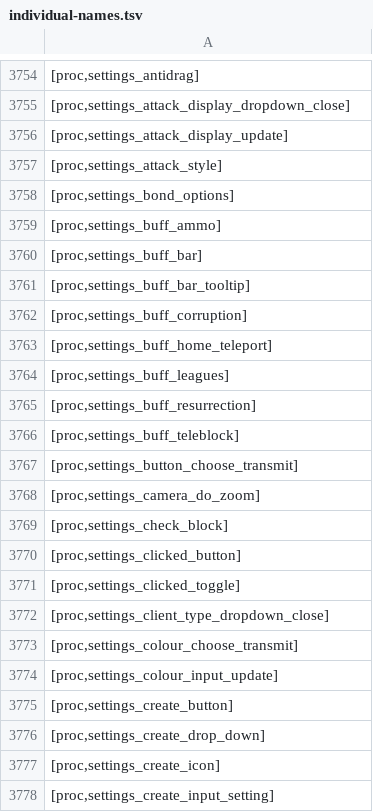
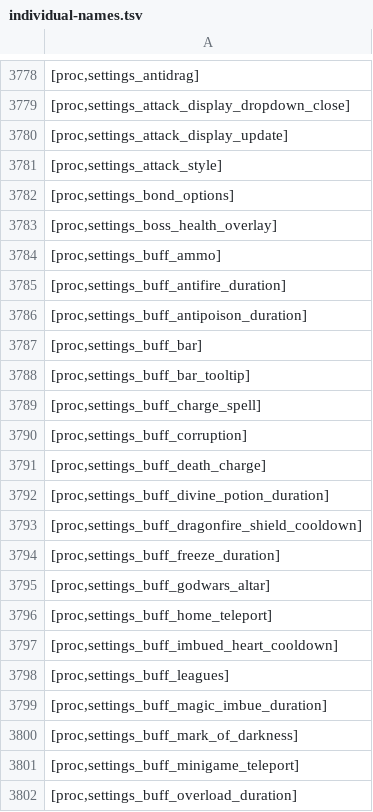
Before and after one commit to Joshua-F/cache-names, a TSV file: individual-names.tsv, drawn as a sheet; only a part is shown, gaps mark what is left out; the shorter side is filled out with more unchanged rows; the diff covers the shown part only.

Commit message:
Update names

```diff
--- a/individual-names.tsv
+++ b/individual-names.tsv
@@ -3758,7 +3782,21 @@
 [proc,settings_bond_options]
+[proc,settings_boss_health_overlay]
 [proc,settings_buff_ammo]
+[proc,settings_buff_antifire_duration]
+[proc,settings_buff_antipoison_duration]
 [proc,settings_buff_bar]
 [proc,settings_buff_bar_tooltip]
+[proc,settings_buff_charge_spell]
 [proc,settings_buff_corruption]
+[proc,settings_buff_death_charge]
+[proc,settings_buff_divine_potion_duration]
+[proc,settings_buff_dragonfire_shield_cooldown]
+[proc,settings_buff_freeze_duration]
+[proc,settings_buff_godwars_altar]
 [proc,settings_buff_home_teleport]
+[proc,settings_buff_imbued_heart_cooldown]
 [proc,settings_buff_leagues]
+[proc,settings_buff_magic_imbue_duration]
+[proc,settings_buff_mark_of_darkness]
+[proc,settings_buff_minigame_teleport]
+[proc,settings_buff_overload_duration]
```
Also changed, not shown: 42 added rows elsewhere in this file, names.tsv.
